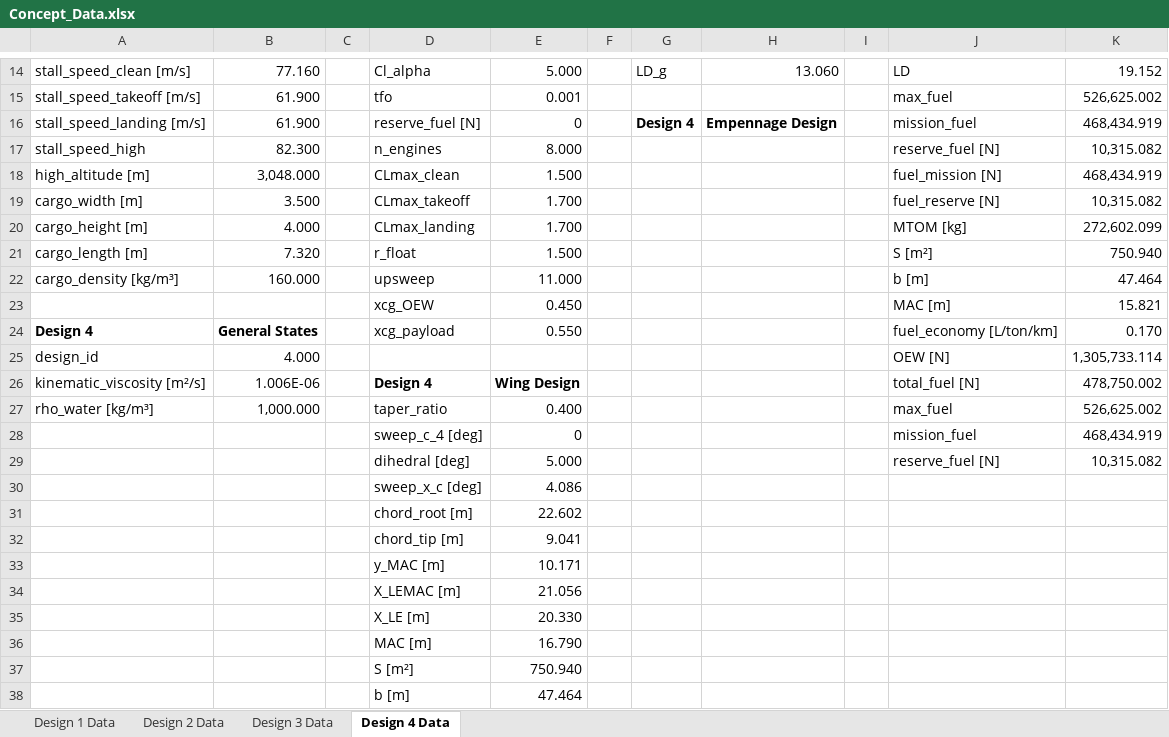
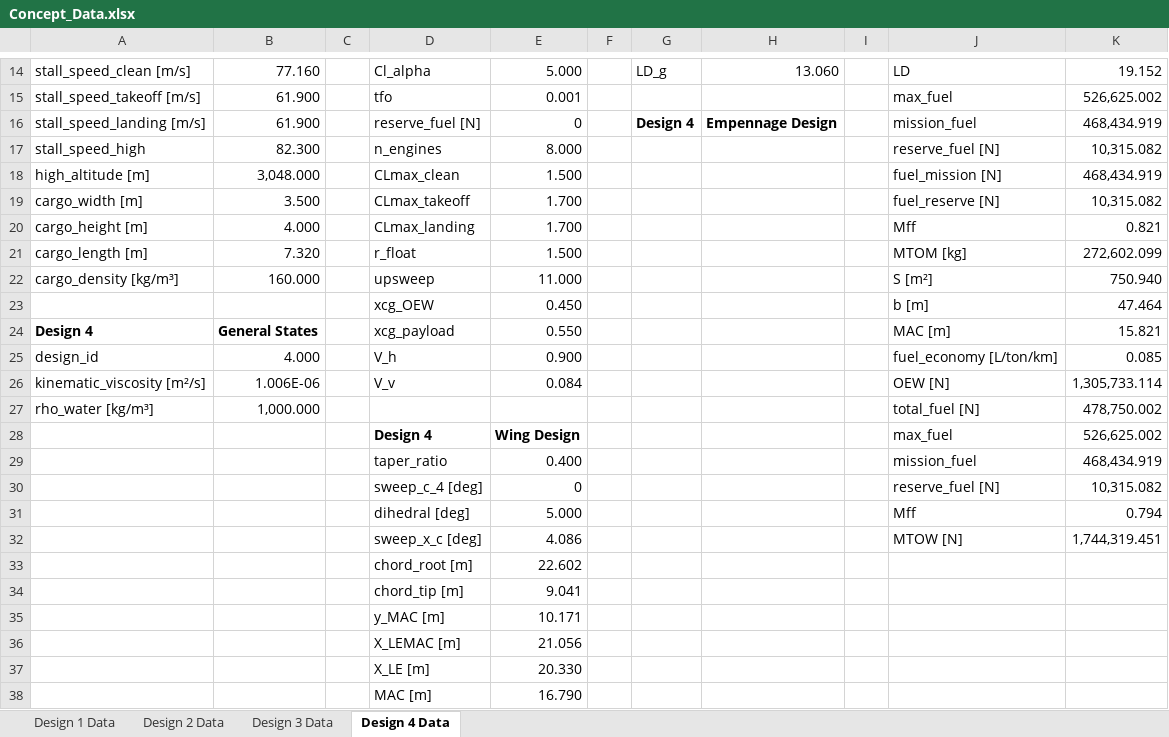
Before and after one commit to PaSieg0/Ekranoplan-DSE, an Excel workbook: Concept_Data.xlsx, sheet Design 4 Data, drawn as a sheet; only a part is shown, gaps mark what is left out; the shorter side is filled out with more unchanged rows; values as stored, in another font and other column widths than the file's, no borders; removed rows and columns are numbered as before the commit, all else as after; the diff names each change by its address in the sheet, - before the commit and + after, or states it on an @@ line.

Commit message:
Refactor aircraft data handling and calculations
- Updated ClassIWeightEstimation.py to include Raymers comment for clarity.
- Modified design JSON files (design1.json, design2.json, design3.json, design4.json) to adjust various parameters including xcg_OEW, fuel economy, and added new fields V_h and V_v.
- Enhanced Iteration.py to include Mff in outputs and adjusted fuel economy calculations for design and altitude missions.
- Integrated Empennage class in __main__.py and added tail area calculations based on updated CG range.
- Cleaned up CGRange class to streamline mass component calculations.

```diff
--- a/Concept_Data.xlsx (sheet Design 4 Data)
+++ b/Concept_Data.xlsx (sheet Design 4 Data)
-J20: MTOM [kg]
+J20: Mff
-K20: 272,602.099
+K20: 0.821
-J21: S [m²]
+J21: MTOM [kg]
-K21: 750.940
+K21: 272,602.099
-J22: b [m]
+J22: S [m²]
-K22: 47.464
+K22: 750.940
-J23: MAC [m]
+J23: b [m]
-K23: 15.821
+K23: 47.464
-J24: fuel_economy [L/ton/km]
+J24: MAC [m]
-K24: 0.170
+K24: 15.821
-D25: (empty)
+D25: V_h
-E25: (empty)
+E25: 0.900
-J25: OEW [N]
+J25: fuel_economy [L/ton/km]
-K25: 1,305,733.114
+K25: 0.085
-D26: Design 4
+D26: V_v
-D26:E26 bold: on
+D26:E26 bold: off
-E26: Wing Design
+E26: 0.084
-J26: total_fuel [N]
+J26: OEW [N]
-K26: 478,750.002
+K26: 1,305,733.114
-D27: taper_ratio
+D27: (empty)
-E27: 0.400
+E27: (empty)
-J27: max_fuel
+J27: total_fuel [N]
-K27: 526,625.002
+K27: 478,750.002
+row 28:  |  |  | Design 4 | Wing Design |  |  |  |  | max_fuel | 526,625.002
-D29: sweep_c_4 [deg]
+D29: taper_ratio
-E29: 0
+E29: 0.400
-D30: dihedral [deg]
+D30: sweep_c_4 [deg]
-E30: 5.000
+E30: 0
-row 30:  |  |  | sweep_x_c [deg] | 4.086
+row 31:  |  |  | dihedral [deg] | 5.000 |  |  |  |  | Mff | 0.794
+row 32:  |  |  | sweep_x_c [deg] | 4.086 |  |  |  |  | MTOW [N] | 1,744,319.451
```
Also changed, not shown: sheet Design 2 Data, sheet Design 3 Data, sheet Design 1 Data, 9 other files.
